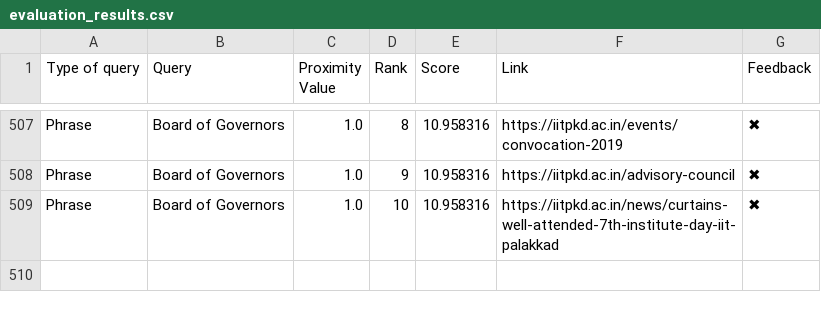
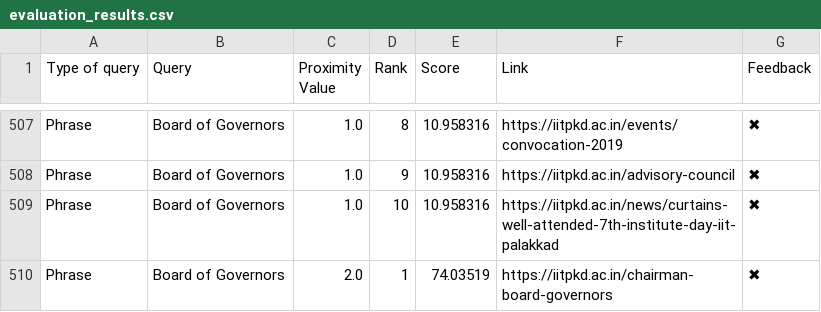
Before and after one commit to Yagneshv1/btp, a CSV file: evaluation_results.csv, drawn as a sheet; only a part is shown, gaps mark what is left out; the diff names each change by its address in the sheet, - before the commit and + after, or states it on an @@ line.

Commit message:
Update CSV file

```diff
--- a/evaluation_results.csv
+++ b/evaluation_results.csv
+row 510: Phrase | Board of Governors | 2.0 | 1 | 74.03519 | https://iitpkd.ac.in/chairman-board-governors | ✖
```
